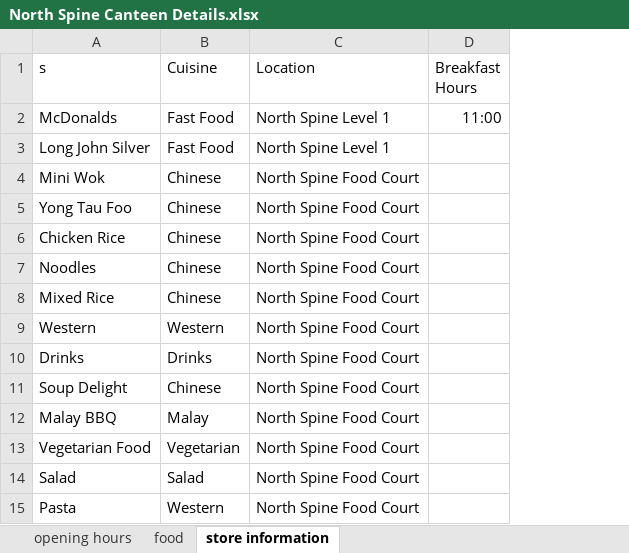
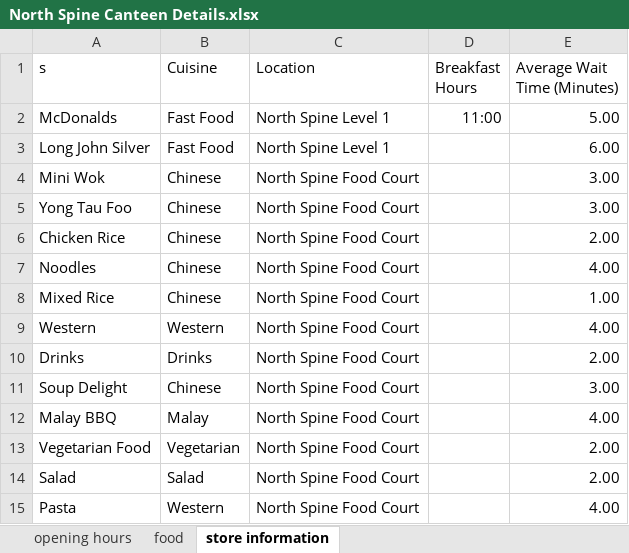
Before and after one commit to jaywrye/CZ1003, an Excel workbook: North Spine Canteen Details.xlsx, sheet store information, drawn as a sheet; values as stored, in another font and other column widths than the file's, no borders; the diff names each change by its address in the sheet, - before the commit and + after, or states it on an @@ line.

Commit message:
Add files via upload
Added a extra column in store information for avg wait time

```diff
--- a/North Spine Canteen Details.xlsx (sheet store information)
+++ b/North Spine Canteen Details.xlsx (sheet store information)
+column E (Average Wait Time (Minutes)), rows 2-15: 5.00 | 6.00 | 3.00 | 3.00 | 2.00 | 4.00 | 1.00 | 4.00 | 2.00 | 3.00 | 4.00 | 2.00 | 2.00 | 4.00
```
